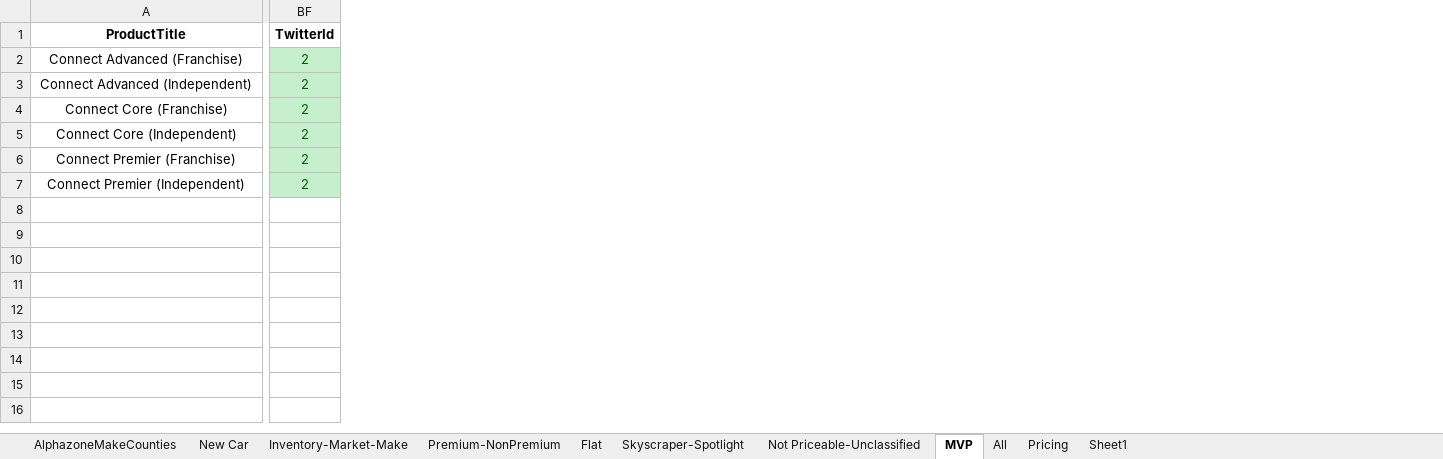
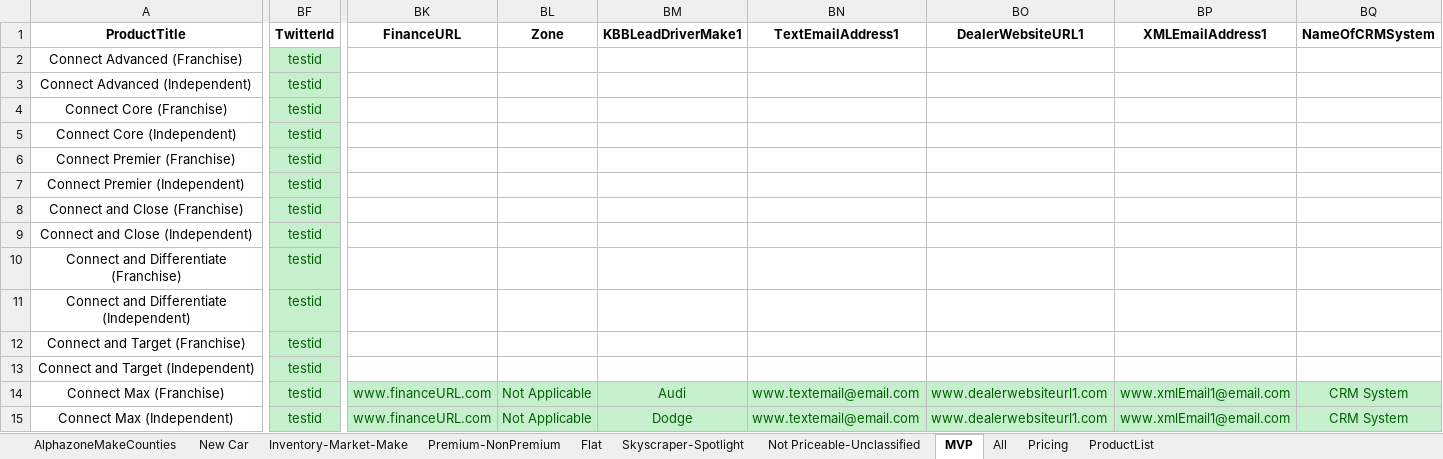
Before and after one commit to ProvarAutomation/SFDCRegression, an Excel workbook: Regression/templates/PriceProductGroups.xlsx, sheet MVP, drawn as a sheet; only a part is shown, gaps mark what is left out; values as stored, in another font and other column widths than the file's, no borders; rows hold the shown columns only; the diff covers the shown part only; the diff names each change by its address in the sheet, - before the commit and + after, or states it on an @@ line.

```diff
--- a/Regression/templates/PriceProductGroups.xlsx (sheet MVP)
+++ b/Regression/templates/PriceProductGroups.xlsx (sheet MVP)
-sheet tab: Sheet1
+sheet tab: ProductList
+column BK (FinanceURL), empty
+column BL (Zone), empty
+column BM (KBBLeadDriverMake1), empty
+column BN (TextEmailAddress1), empty
+column BO (DealerWebsiteURL1), empty
+column BP (XMLEmailAddress1), empty
+column BQ (NameOfCRMSystem), empty
-BF2:BF7 (TwitterId): 2
+BF2:BF7 (TwitterId): testid
+row 8: Connect and Close (Franchise) | testid
+row 9: Connect and Close (Independent) | testid
+row 10: Connect and Differentiate (Franchise) | testid
+row 11: Connect and Differentiate (Independent) | testid
+row 12: Connect and Target (Franchise) | testid
+row 13: Connect and Target (Independent) | testid
+row 14: Connect Max (Franchise) | testid | www.financeURL.com | Not Applicable | Audi | www.textemail@email.com | www.dealerwebsiteurl1.com | www.xmlEmail1@email.com | CRM System
+row 15: Connect Max (Independent) | testid | www.financeURL.com | Not Applicable | Dodge | www.textemail@email.com | www.dealerwebsiteurl1.com | www.xmlEmail1@email.com | CRM System
```
Also changed, not shown: 17 added columns and cell formats elsewhere in this sheet, sheet All, sheet Inventory-Market-Make, sheet Pricing, sheet ProductList, sheet Flat, formulas that keep their value, 40 other files.
